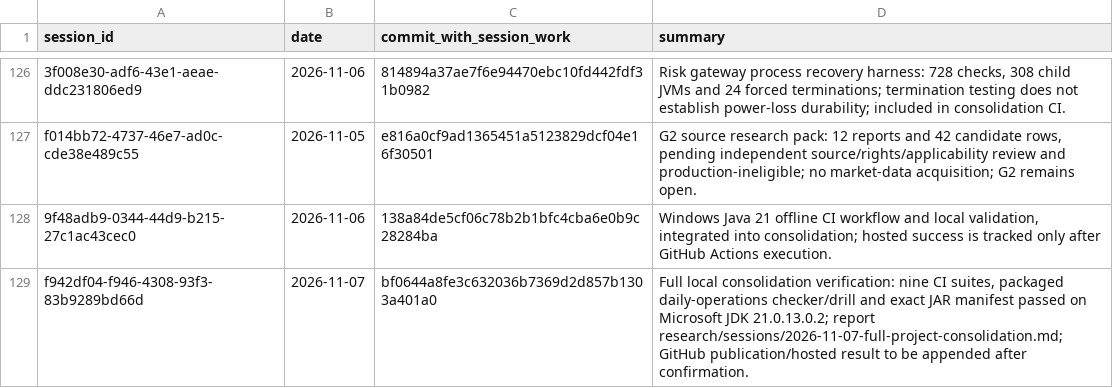
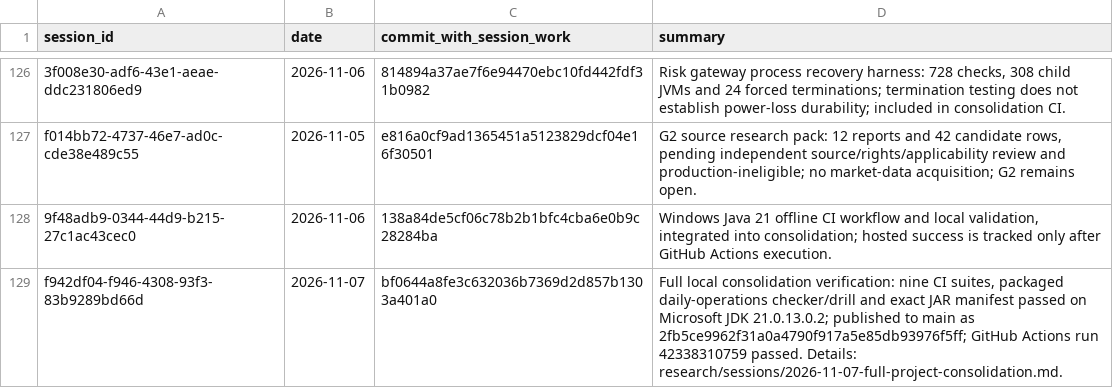
Before and after one commit to Mscient/Intra, a CSV file: research/SESSION_INDEX.csv, drawn as a sheet; only a part is shown, gaps mark what is left out.

```diff
--- a/research/SESSION_INDEX.csv
+++ b/research/SESSION_INDEX.csv
@@ -128,2 +128,2 @@ f014bb72-4737-46e7-ad0c-cde38e489c55,2026-11-05,e816a0cf9ad1365451a5123829dcf04e
 9f48adb9-0344-44d9-b215-27c1ac43cec0,2026-11-06,138a84de5cf06c78b2b1bfc4cba6e0b9c28284ba,"Windows Java 21 offline CI workflow and local validation, integrated into consolidation; hosted success is tracked only after GitHub Actions execution."
-f942df04-f946-4308-93f3-83b9289bd66d,2026-11-07,bf0644a8fe3c632036b7369d2d857b1303a401a0,"Full local consolidation verification: nine CI suites, packaged daily-operations checker/drill and exact JAR manifest passed on Microsoft JDK 21.0.13.0.2; report research/sessions/2026-11-07-full-project-consolidation.md; GitHub publication/hosted result to be appended after confirmation."
+f942df04-f946-4308-93f3-83b9289bd66d,2026-11-07,bf0644a8fe3c632036b7369d2d857b1303a401a0,"Full local consolidation verification: nine CI suites, packaged daily-operations checker/drill and exact JAR manifest passed on Microsoft JDK 21.0.13.0.2; published to main as 2fb5ce9962f31a0a4790f917a5e85db93976f5ff; GitHub Actions run 42338310759 passed. Details: research/sessions/2026-11-07-full-project-consolidation.md."
```
Also changed, not shown: 1 other file.
